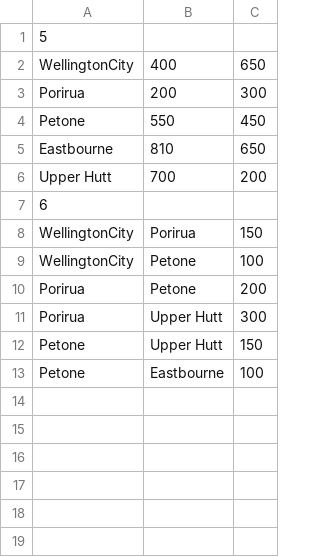
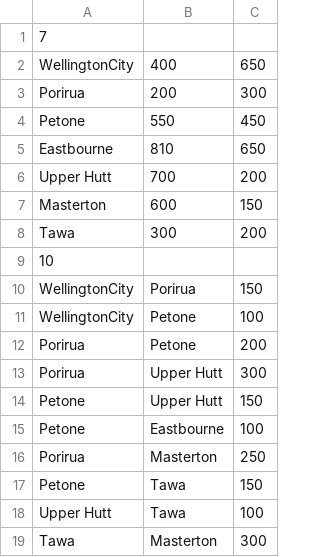
Before and after one commit to laingco/Dijkstras-animation, a CSV file: bin/graphData.csv, drawn as a sheet.

Commit message:
Refactor Dijkstra's algorithm: implement priority queue for improved node processing and update graph data with additional nodes and edges

```diff
--- a/bin/graphData.csv
+++ b/bin/graphData.csv
@@ -1,2 +1,2 @@
-5
+7
 WellingtonCity,400,650
@@ -6,3 +6,5 @@ Eastbourne,810,650
 Upper Hutt,700,200
-6
+Masterton,600,150
+Tawa,300,200
+10
 WellingtonCity,Porirua,150
@@ -13 +15,5 @@ Petone,Upper Hutt,150
 Petone,Eastbourne,100
+Porirua,Masterton,250
+Petone,Tawa,150
+Upper Hutt,Tawa,100
+Tawa,Masterton,300
```
Also changed, not shown: src/graphData.csv, 6 other files.
